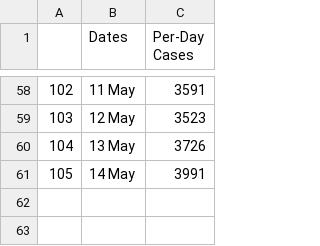
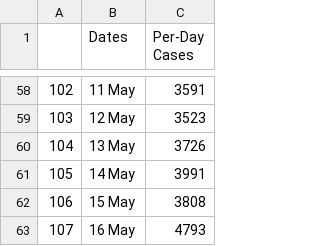
Before and after one commit to ETS-Android3/Covid-Live-Android-App, a CSV file: perdaycasesdata.csv, drawn as a sheet; only a part is shown, gaps mark what is left out; the diff names each change by its address in the sheet, - before the commit and + after, or states it on an @@ line.

Commit message:
Update perdaycasesdata.csv

```diff
--- a/perdaycasesdata.csv
+++ b/perdaycasesdata.csv
+row 62: 106 | 15 May | 3808
+row 63: 107 | 16 May | 4793
```
